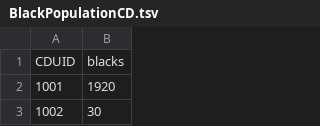
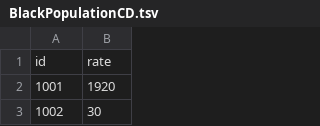
Before and after one commit to gobanana66/gobanana.ca, a TSV file: first-map/BlackPopulationCD.tsv, drawn as a sheet; only a part is shown; removed rows and columns are numbered as before the commit, all else as after; the diff names each change by its address in the sheet, - before the commit and + after, or states it on an @@ line.

```diff
--- a/first-map/BlackPopulationCD.tsv
+++ b/first-map/BlackPopulationCD.tsv
-row 1: CDUID | blacks
+row 1: id | rate
```
Also changed, not shown: 2 other files.
